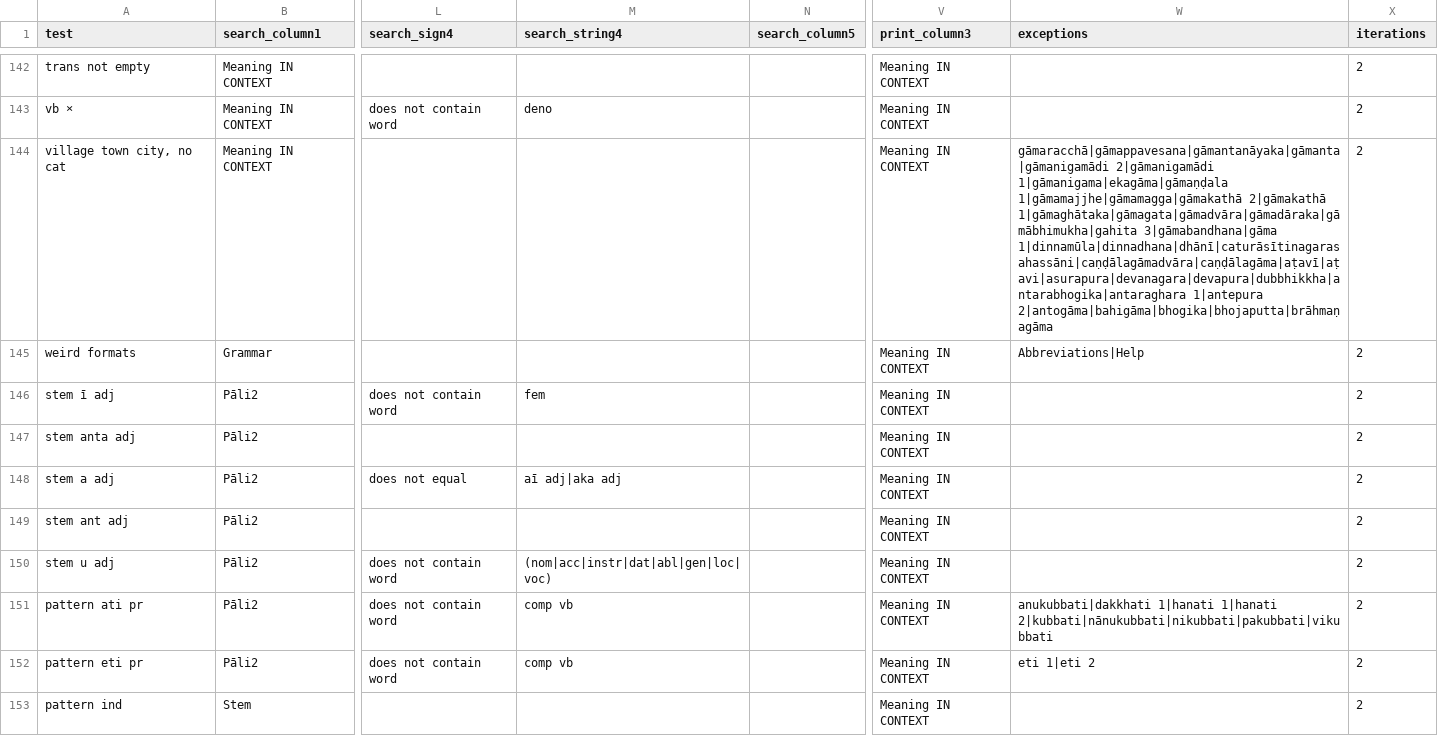
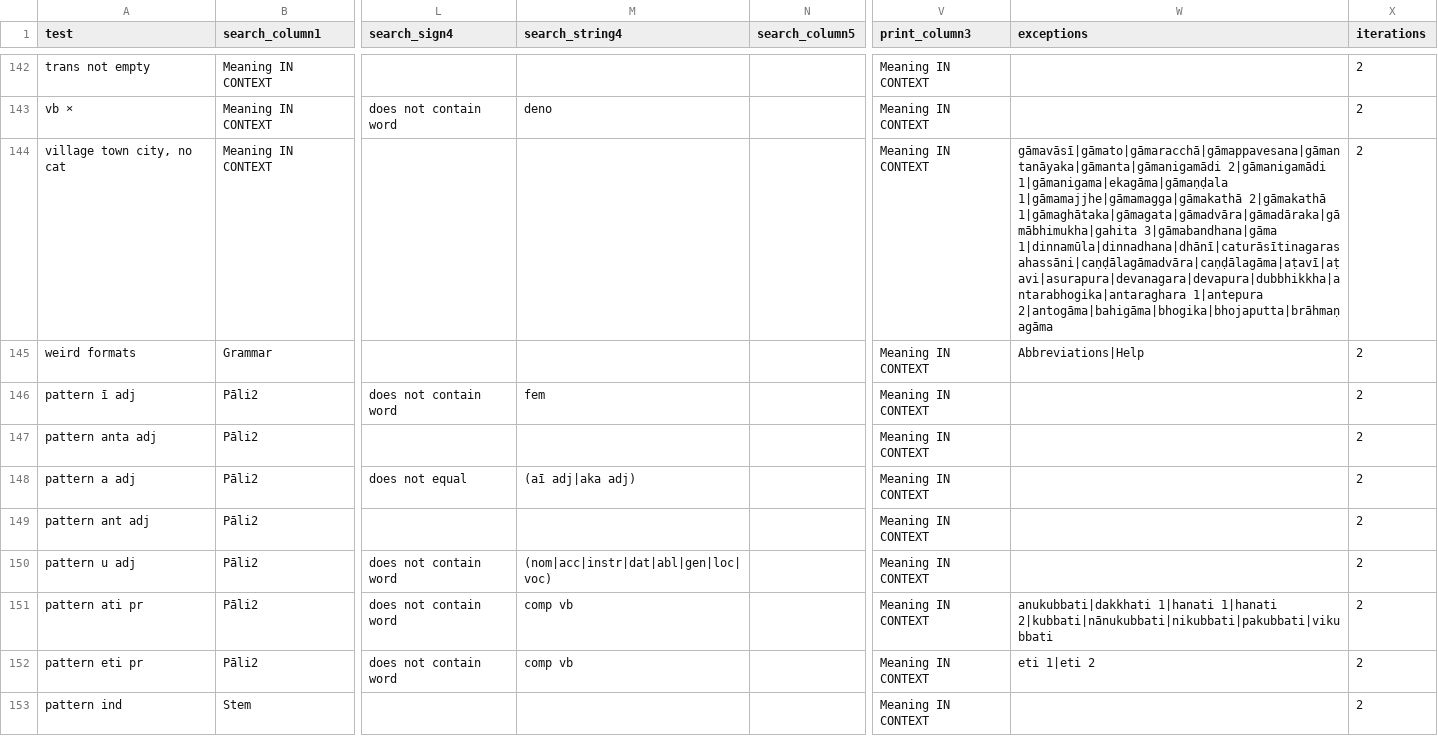
Before and after one commit to digitalpalidictionary/data-tests, a CSV file: tests.csv, drawn as a sheet; only a part is shown, gaps mark what is left out; the diff covers the shown part only; the diff names each change by its address in the sheet, - before the commit and + after, or states it on an @@ line.

Commit message:
update tests

```diff
--- a/tests.csv
+++ b/tests.csv
-W144 (exceptions): gāmaracchā|gāmappavesana|gāmantanāyaka|gāmanta|gāmanigamādi 2|gāmanigamādi 1|gāmanigama|ekagāma|gāmaṇḍala…
+W144 (exceptions): gāmavāsī|gāmato|gāmaracchā|gāmappavesana|gāmantanāyaka|gāmanta|gāmanigamādi 2|gāmanigamādi 1|gāmanigama|ekagāma|gāmaṇḍala…
-A146 (test): stem ī adj
+A146 (test): pattern ī adj
-A147 (test): stem anta adj
+A147 (test): pattern anta adj
-A148 (test): stem a adj
+A148 (test): pattern a adj
-M148 (search_string4): aī adj|aka adj
+M148 (search_string4): (aī adj|aka adj)
-A149 (test): stem ant adj
+A149 (test): pattern ant adj
-A150 (test): stem u adj
+A150 (test): pattern u adj
```
Also changed, not shown: 23 edited cells elsewhere in this file, 1 other file.
